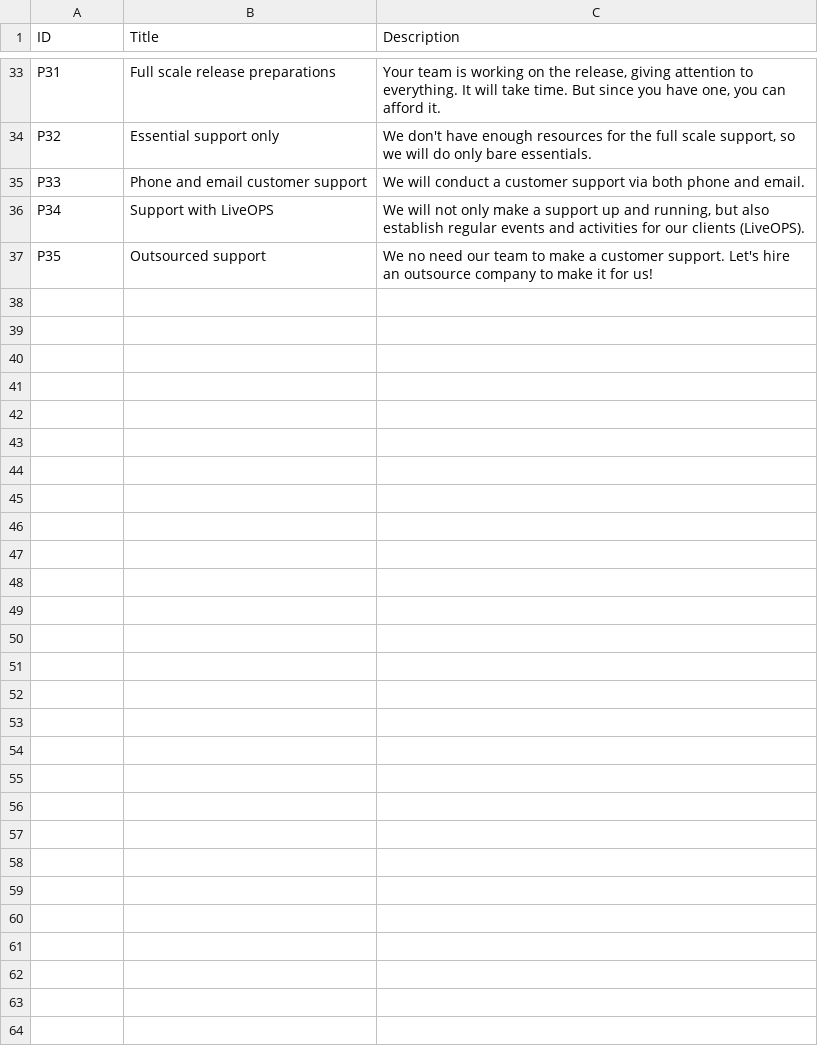
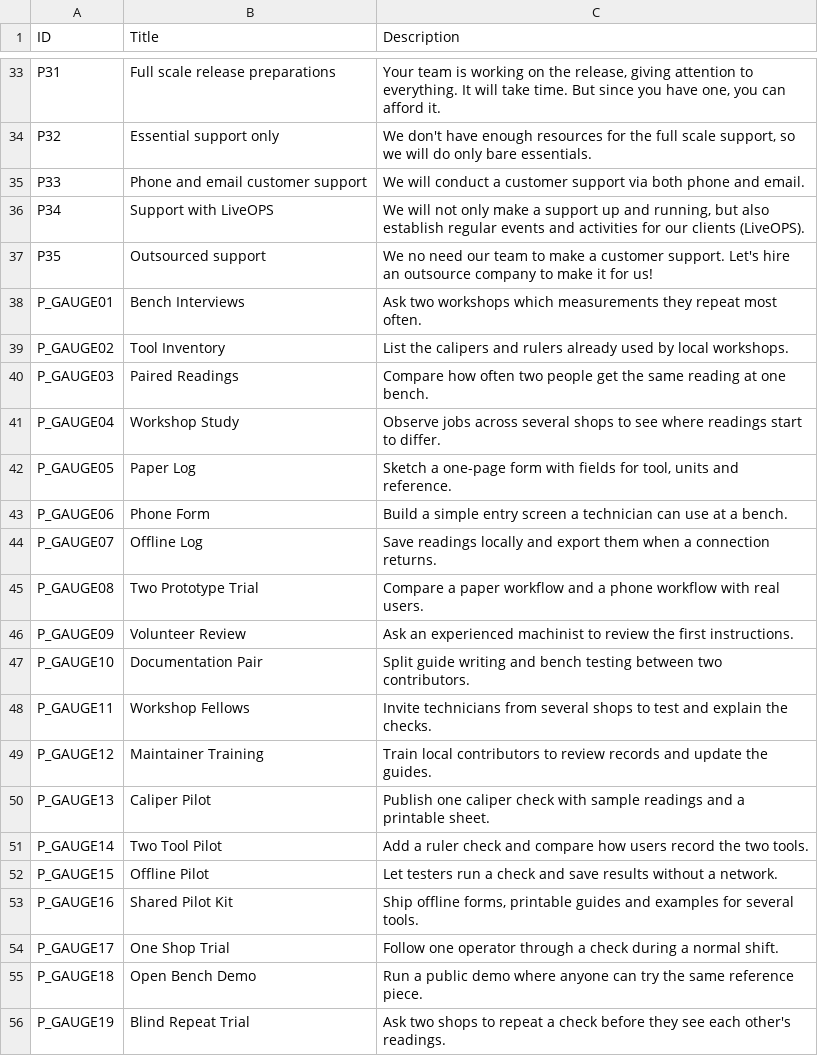
Before and after one commit to Kazakh-British-Technical-University/dpgsim, a CSV file: dpg_sim_export/Data/en/Projects.csv, drawn as a sheet; only a part is shown, gaps mark what is left out; the diff covers the shown part only.

Commit message:
Add new project entries to Projects.csv

```diff
--- a/dpg_sim_export/Data/en/Projects.csv
+++ b/dpg_sim_export/Data/en/Projects.csv
@@ -37 +37,20 @@ P34,Support with LiveOPS,"We will not only make a support up and running, but al
 P35,Outsourced support,We no need our team to make a customer support. Let's hire an outsource company to make it for us!
+P_GAUGE01,Bench Interviews,Ask two workshops which measurements they repeat most often.
+P_GAUGE02,Tool Inventory,List the calipers and rulers already used by local workshops.
+P_GAUGE03,Paired Readings,Compare how often two people get the same reading at one bench.
+P_GAUGE04,Workshop Study,Observe jobs across several shops to see where readings start to differ.
+P_GAUGE05,Paper Log,"Sketch a one-page form with fields for tool, units and reference."
+P_GAUGE06,Phone Form,Build a simple entry screen a technician can use at a bench.
+P_GAUGE07,Offline Log,Save readings locally and export them when a connection returns.
+P_GAUGE08,Two Prototype Trial,Compare a paper workflow and a phone workflow with real users.
+P_GAUGE09,Volunteer Review,Ask an experienced machinist to review the first instructions.
+P_GAUGE10,Documentation Pair,Split guide writing and bench testing between two contributors.
+P_GAUGE11,Workshop Fellows,Invite technicians from several shops to test and explain the checks.
+P_GAUGE12,Maintainer Training,Train local contributors to review records and update the guides.
+P_GAUGE13,Caliper Pilot,Publish one caliper check with sample readings and a printable sheet.
+P_GAUGE14,Two Tool Pilot,Add a ruler check and compare how users record the two tools.
+P_GAUGE15,Offline Pilot,Let testers run a check and save results without a network.
+P_GAUGE16,Shared Pilot Kit,"Ship offline forms, printable guides and examples for several tools."
+P_GAUGE17,One Shop Trial,Follow one operator through a check during a normal shift.
+P_GAUGE18,Open Bench Demo,Run a public demo where anyone can try the same reference piece.
+P_GAUGE19,Blind Repeat Trial,Ask two shops to repeat a check before they see each other's readings.
```
Also changed, not shown: 17 added rows elsewhere in this file.
